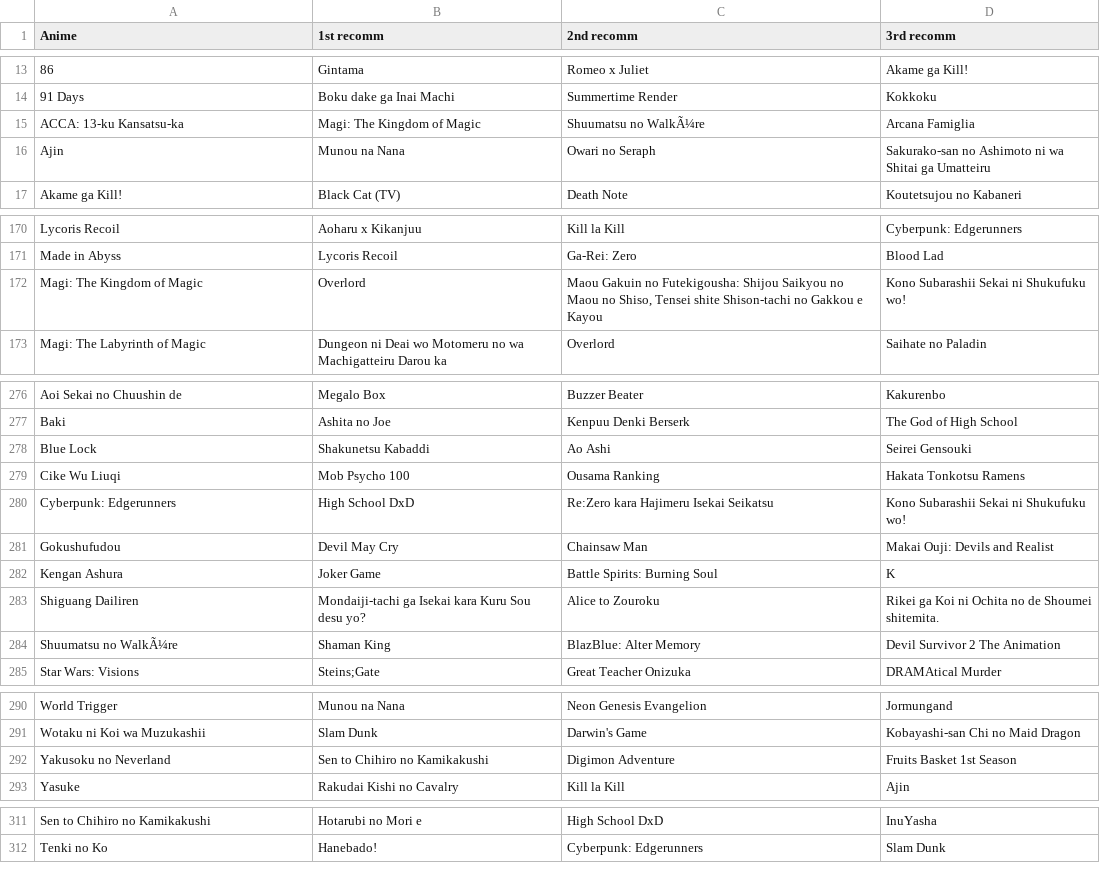
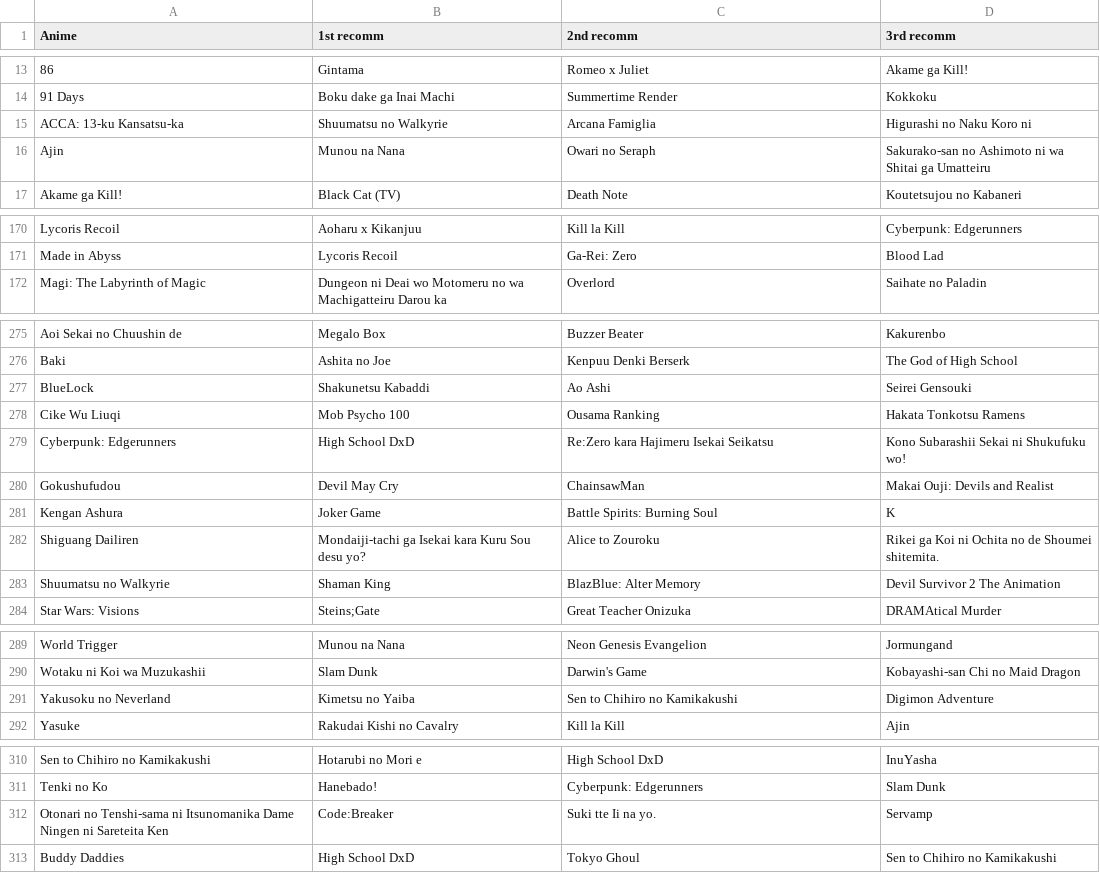
Before and after one commit to pedrerete/anime_recomendations, a CSV file: Nuevos/Recom_Oracion.csv, drawn as a sheet; only a part is shown, gaps mark what is left out; removed rows and columns are numbered as before the commit, all else as after; the diff covers the shown part only; the diff names each change by its address in the sheet, - before the commit and + after, or states it on an @@ line.

```diff
--- a/Nuevos/Recom_Oracion.csv
+++ b/Nuevos/Recom_Oracion.csv
-B15 (1st recomm): Magi: The Kingdom of Magic
+B15 (1st recomm): Shuumatsu no Walkyrie
-C15 (2nd recomm): Shuumatsu no WalkÃ¼re
+C15 (2nd recomm): Arcana Famiglia
-D15 (3rd recomm): Arcana Famiglia
+D15 (3rd recomm): Higurashi no Naku Koro ni
-row 172: Magi: The Kingdom of Magic | Overlord | Maou Gakuin no Futekigousha: Shijou Saikyou no Maou no Shiso, Tensei shite Shison-tachi no Gakkou e Kayou | Kono Subarashii Sekai ni Shukufuku wo!
-A277 (Anime): Blue Lock
+A277 (Anime): BlueLock
-C280 (2nd recomm): Chainsaw Man
+C280 (2nd recomm): ChainsawMan
-A283 (Anime): Shuumatsu no WalkÃ¼re
+A283 (Anime): Shuumatsu no Walkyrie
-B291 (1st recomm): Sen to Chihiro no Kamikakushi
+B291 (1st recomm): Kimetsu no Yaiba
-C291 (2nd recomm): Digimon Adventure
+C291 (2nd recomm): Sen to Chihiro no Kamikakushi
-D291 (3rd recomm): Fruits Basket 1st Season
+D291 (3rd recomm): Digimon Adventure
+row 312: Otonari no Tenshi-sama ni Itsunomanika Dame Ningen ni Sareteita Ken | Code:Breaker | Suki tte Ii na yo. | Servamp
+row 313: Buddy Daddies | High School DxD | Tokyo Ghoul | Sen to Chihiro no Kamikakushi
```
Also changed, not shown: 35 edited cells elsewhere in this file, Nuevos/Recom_Genero.csv, Nuevos/Recom_Palabra.csv, 10 other files.
